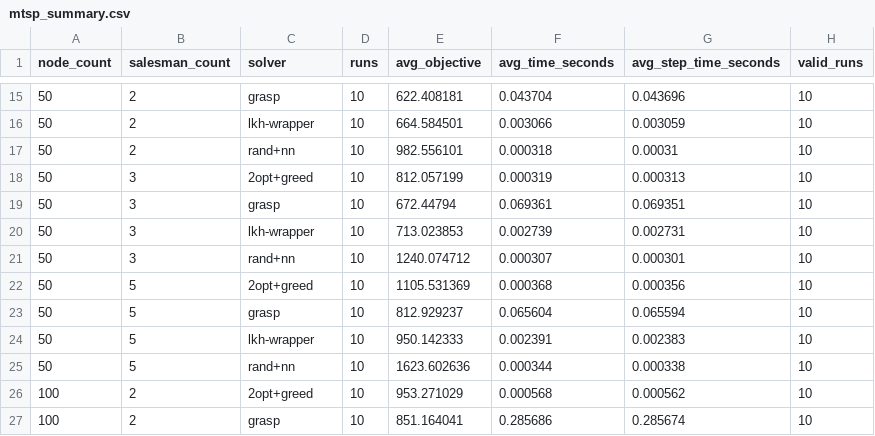
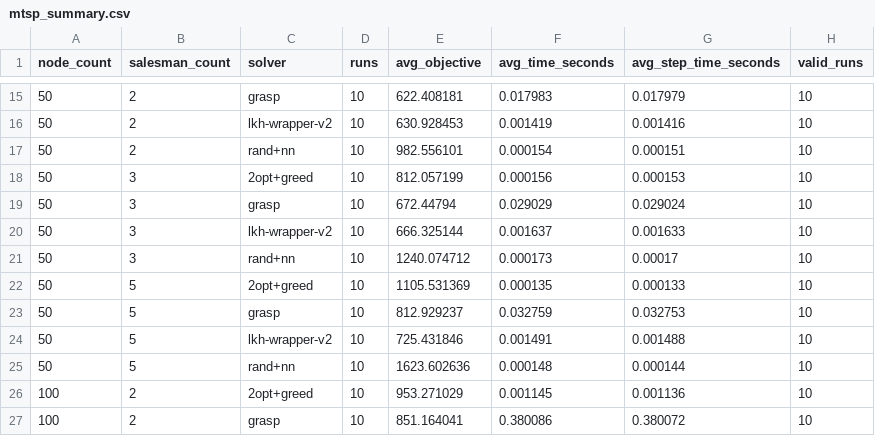
Before and after one commit to kapsul386/mtsp-routing-optimization, a CSV file: data/results/mtsp_summary.csv, drawn as a sheet; only a part is shown, gaps mark what is left out; the diff covers the shown part only.

```diff
--- a/data/results/mtsp_summary.csv
+++ b/data/results/mtsp_summary.csv
@@ -15,13 +15,13 @@ node_count,salesman_count,solver,runs,avg_objective,avg_time_seconds,avg_step_ti
-50,2,grasp,10,622.408181,0.043704,0.043696,10
-50,2,lkh-wrapper,10,664.584501,0.003066,0.003059,10
-50,2,rand+nn,10,982.556101,0.000318,0.00031,10
-50,3,2opt+greed,10,812.057199,0.000319,0.000313,10
-50,3,grasp,10,672.44794,0.069361,0.069351,10
-50,3,lkh-wrapper,10,713.023853,0.002739,0.002731,10
-50,3,rand+nn,10,1240.074712,0.000307,0.000301,10
-50,5,2opt+greed,10,1105.531369,0.000368,0.000356,10
-50,5,grasp,10,812.929237,0.065604,0.065594,10
-50,5,lkh-wrapper,10,950.142333,0.002391,0.002383,10
-50,5,rand+nn,10,1623.602636,0.000344,0.000338,10
-100,2,2opt+greed,10,953.271029,0.000568,0.000562,10
-100,2,grasp,10,851.164041,0.285686,0.285674,10
+50,2,grasp,10,622.408181,0.017983,0.017979,10
+50,2,lkh-wrapper-v2,10,630.928453,0.001419,0.001416,10
+50,2,rand+nn,10,982.556101,0.000154,0.000151,10
+50,3,2opt+greed,10,812.057199,0.000156,0.000153,10
+50,3,grasp,10,672.44794,0.029029,0.029024,10
+50,3,lkh-wrapper-v2,10,666.325144,0.001637,0.001633,10
+50,3,rand+nn,10,1240.074712,0.000173,0.00017,10
+50,5,2opt+greed,10,1105.531369,0.000135,0.000133,10
+50,5,grasp,10,812.929237,0.032759,0.032753,10
+50,5,lkh-wrapper-v2,10,725.431846,0.001491,0.001488,10
+50,5,rand+nn,10,1623.602636,0.000148,0.000144,10
+100,2,2opt+greed,10,953.271029,0.001145,0.001136,10
+100,2,grasp,10,851.164041,0.380086,0.380072,10
```
Also changed, not shown: 88 edited cells elsewhere in this file, data/results/lkh_versions_reference_summary.csv, data/results/lkh_versions_summary.csv, 41 other files.
